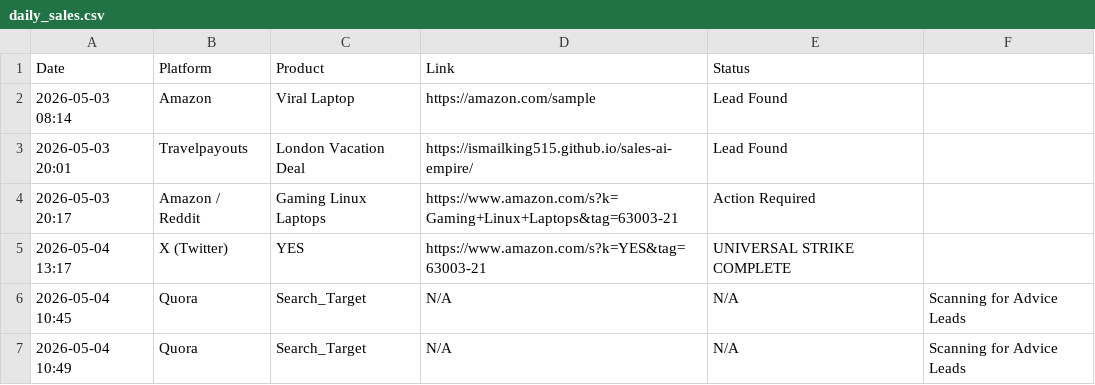
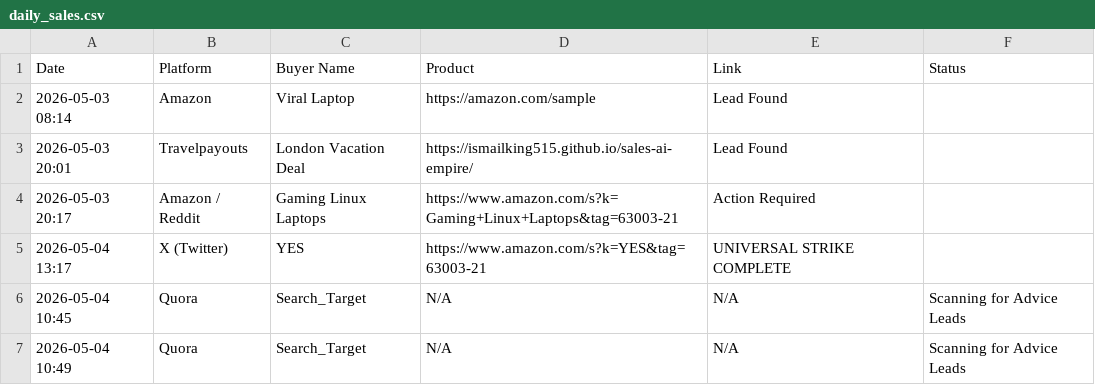
Before and after one commit to ismailking515/sales-ai-empire, a CSV file: daily_sales.csv, drawn as a sheet.

Commit message:
Update daily_sales.csv

```diff
--- a/daily_sales.csv
+++ b/daily_sales.csv
@@ -1,2 +1,2 @@
-Date,Platform,Product,Link,Status
+Date,Platform,Buyer Name,Product,Link,Status
 2026-05-03 08:14,Amazon,Viral Laptop,https://amazon.com/sample,Lead Found
```
